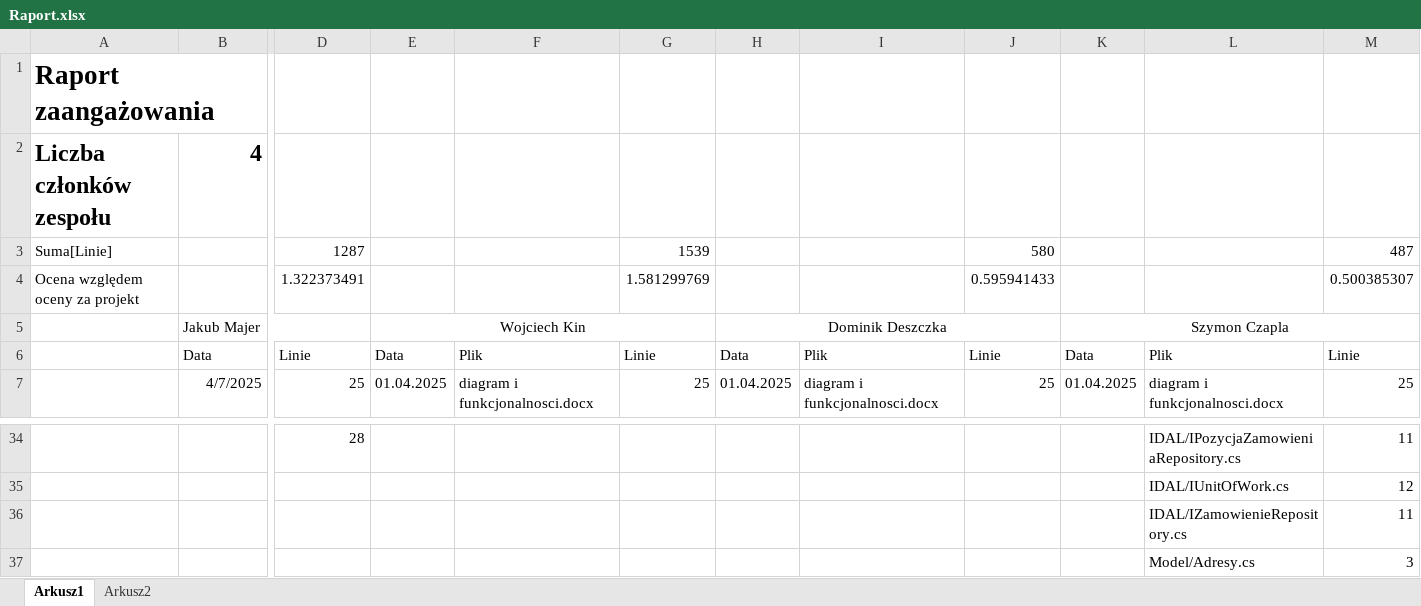
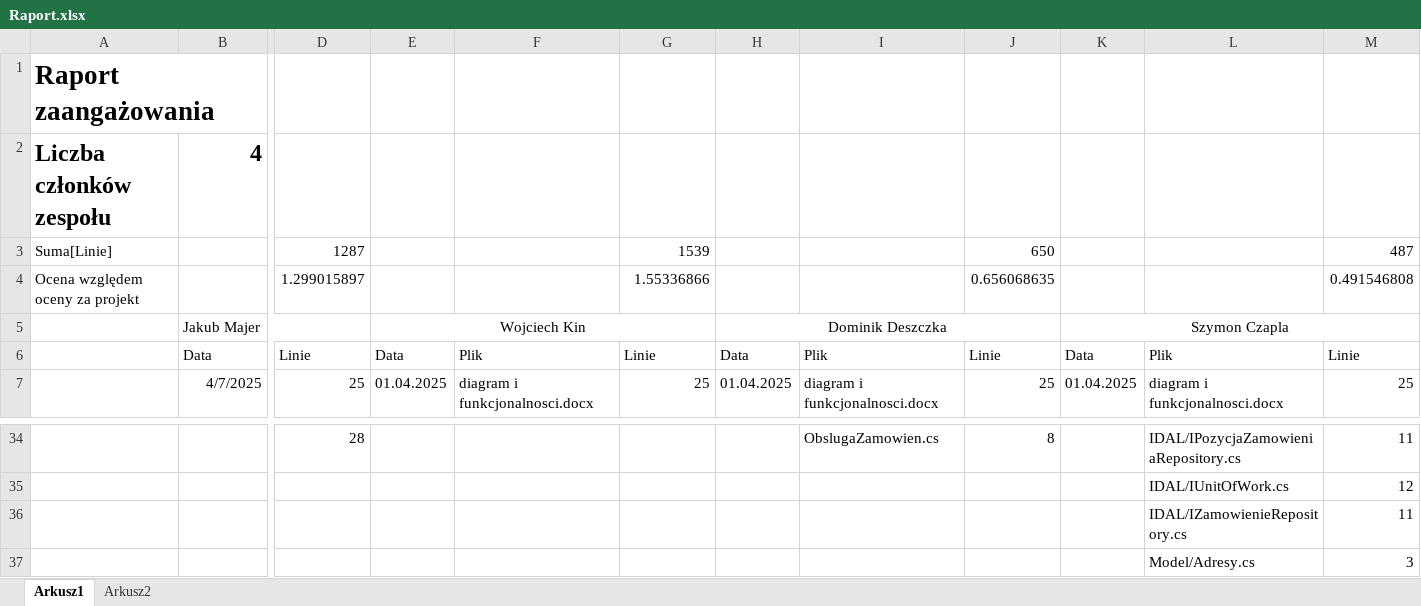
Before and after one commit to WojKin1/Tokyo-Garden-Restaurant, an Excel workbook: Raport.xlsx, sheet Arkusz1, drawn as a sheet; only a part is shown, gaps mark what is left out; values as stored, in another font and other column widths than the file's, no borders; removed rows and columns are numbered as before the commit, all else as after; rows hold the shown columns only; the diff covers the shown part only; the diff names each change by its address in the sheet, - before the commit and + after, or states it on an @@ line.

```diff
--- a/Raport.xlsx (sheet Arkusz1)
+++ b/Raport.xlsx (sheet Arkusz1)
-J3: 580
+J3: 650
-row 4: Ocena względem oceny za projekt |  | 1.322373491 |  |  | 1.581299769 |  |  | 0.595941433 |  |  | 0.500385307
+row 4: Ocena względem oceny za projekt |  | 1.299015897 |  |  | 1.55336866 |  |  | 0.656068635 |  |  | 0.491546808
-I34: (empty)
+I34: ObslugaZamowien.cs
-J34: (empty)
+J34: 8
```
Also changed, not shown: 28 edited cells, cell formats and merged cells elsewhere in this sheet, 25 other files.
